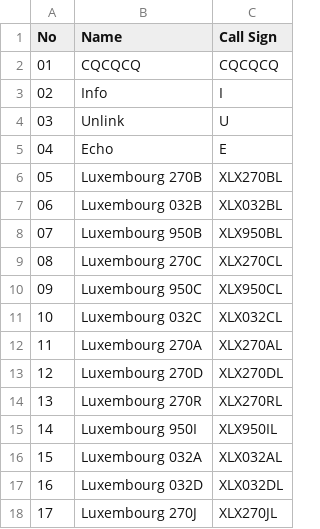
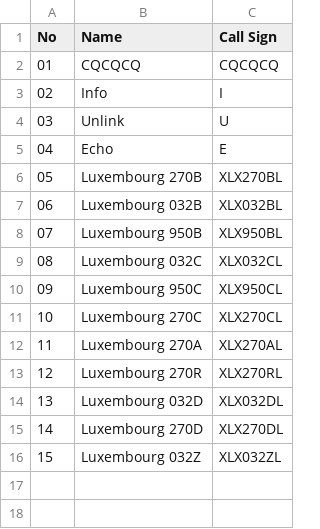
Before and after one commit to Gruppio/DStar-Reflectors, a CSV file: UR_CALLS/LU.csv, drawn as a sheet; removed rows and columns are numbered as before the commit, all else as after; the diff names each change by its address in the sheet, - before the commit and + after, or states it on an @@ line.

```diff
--- a/UR_CALLS/LU.csv
+++ b/UR_CALLS/LU.csv
@@ row 11 moved to row 9: 08 @@
@@ column A (No) renumbered between rows 11 and 15 @@
@@ row 14 moved to row 13: 12 @@
@@ row 17 moved to row 14: 13 @@
-row 15: 14 | Luxembourg 950I | XLX950IL
-B16 (Name): Luxembourg 032A
+B16 (Name): Luxembourg 032Z
-C16 (Call Sign): XLX032AL
+C16 (Call Sign): XLX032ZL
-row 18: 17 | Luxembourg 270J | XLX270JL
```
Also changed, not shown: UR_CALLS/AU.csv, UR_CALLS/CH.csv, 27 other files.
